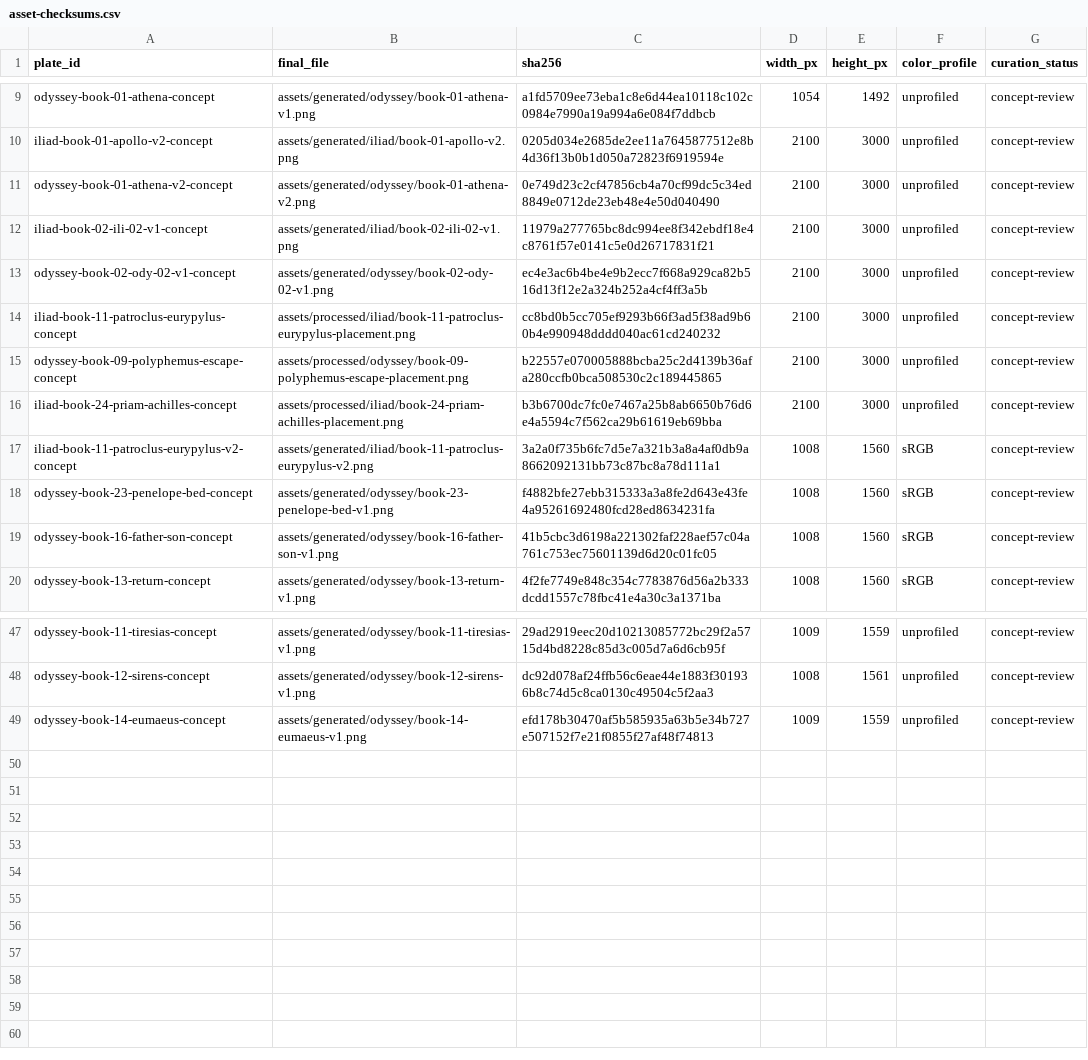
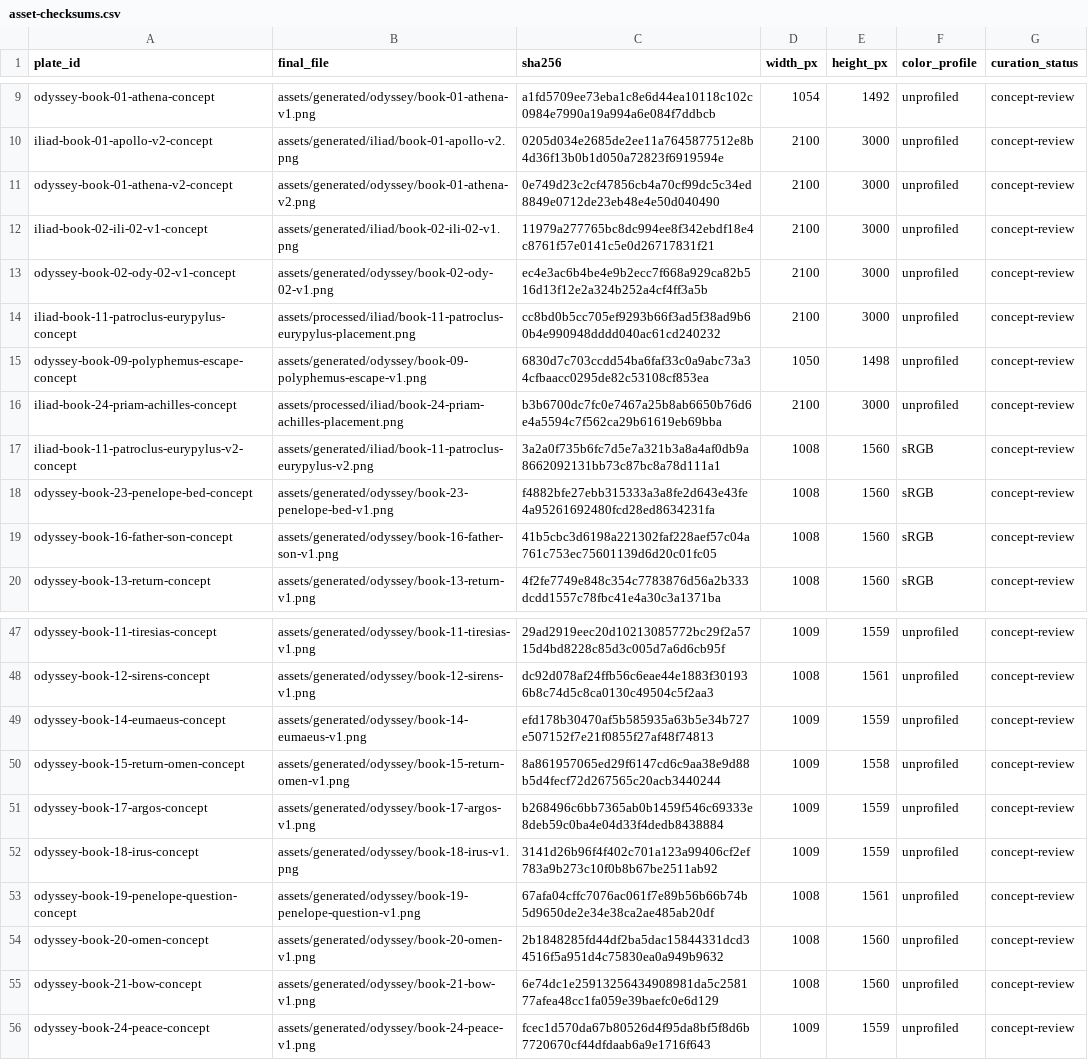
Before and after one commit to CastaliaInstitute/inq-homer-blake, a CSV file: design/asset-checksums.csv, drawn as a sheet; only a part is shown, gaps mark what is left out.

```diff
--- a/design/asset-checksums.csv
+++ b/design/asset-checksums.csv
@@ -14,3 +14,3 @@ odyssey-book-02-ody-02-v1-concept,assets/generated/odyssey/book-02-ody-02-v1.png
 iliad-book-11-patroclus-eurypylus-concept,assets/processed/iliad/book-11-patroclus-eurypylus-placement.png,cc8bd0b5cc705ef9293b66f3ad5f38ad9b60b4e990948dddd040ac61cd240232,2100,3000,unprofiled,concept-review
-odyssey-book-09-polyphemus-escape-concept,assets/processed/odyssey/book-09-polyphemus-escape-placement.png,b22557e070005888bcba25c2d4139b36afa280ccfb0bca508530c2c189445865,2100,3000,unprofiled,concept-review
+odyssey-book-09-polyphemus-escape-concept,assets/generated/odyssey/book-09-polyphemus-escape-v1.png,6830d7c703ccdd54ba6faf33c0a9abc73a34cfbaacc0295de82c53108cf853ea,1050,1498,unprofiled,concept-review
 iliad-book-24-priam-achilles-concept,assets/processed/iliad/book-24-priam-achilles-placement.png,b3b6700dc7fc0e7467a25b8ab6650b76d6e4a5594c7f562ca29b61619eb69bba,2100,3000,unprofiled,concept-review
@@ -49 +49,8 @@ odyssey-book-12-sirens-concept,assets/generated/odyssey/book-12-sirens-v1.png,dc
 odyssey-book-14-eumaeus-concept,assets/generated/odyssey/book-14-eumaeus-v1.png,efd178b30470af5b585935a63b5e34b727e507152f7e21f0855f27af48f74813,1009,1559,unprofiled,concept-review
+odyssey-book-15-return-omen-concept,assets/generated/odyssey/book-15-return-omen-v1.png,8a861957065ed29f6147cd6c9aa38e9d88b5d4fecf72d267565c20acb3440244,1009,1558,unprofiled,concept-review
+odyssey-book-17-argos-concept,assets/generated/odyssey/book-17-argos-v1.png,b268496c6bb7365ab0b1459f546c69333e8deb59c0ba4e04d33f4dedb8438884,1009,1559,unprofiled,concept-review
+odyssey-book-18-irus-concept,assets/generated/odyssey/book-18-irus-v1.png,3141d26b96f4f402c701a123a99406cf2ef783a9b273c10f0b8b67be2511ab92,1009,1559,unprofiled,concept-review
+odyssey-book-19-penelope-question-concept,assets/generated/odyssey/book-19-penelope-question-v1.png,67afa04cffc7076ac061f7e89b56b66b74b5d9650de2e34e38ca2ae485ab20df,1008,1561,unprofiled,concept-review
+odyssey-book-20-omen-concept,assets/generated/odyssey/book-20-omen-v1.png,2b1848285fd44df2ba5dac15844331dcd34516f5a951d4c75830ea0a949b9632,1008,1560,unprofiled,concept-review
+odyssey-book-21-bow-concept,assets/generated/odyssey/book-21-bow-v1.png,6e74dc1e25913256434908981da5c258177afea48cc1fa059e39baefc0e6d129,1008,1560,unprofiled,concept-review
+odyssey-book-24-peace-concept,assets/generated/odyssey/book-24-peace-v1.png,fcec1d570da67b80526d4f95da8bf5f8d6b7720670cf44dfdaab6a9e1716f643,1009,1559,unprofiled,concept-review
```
Also changed, not shown: assets/generated/manifest.csv, design/architecture-page-map.csv, 24 other files.
